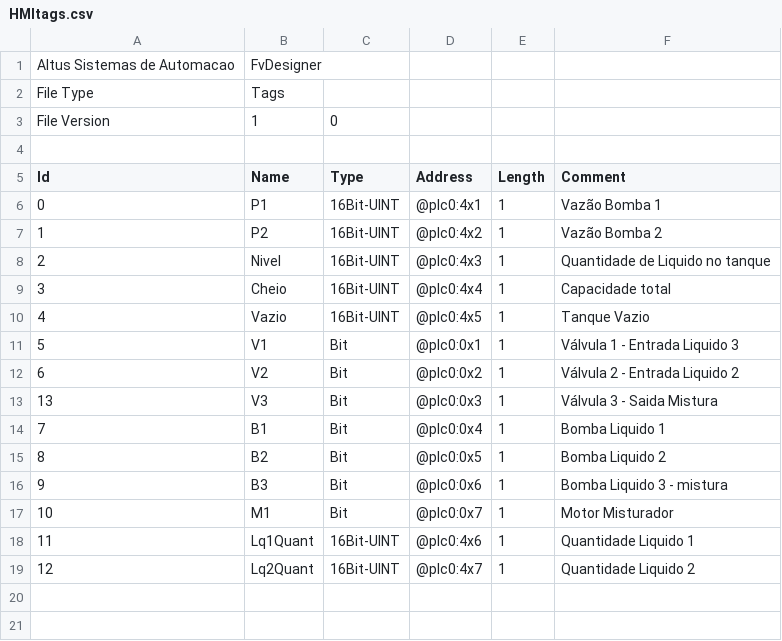
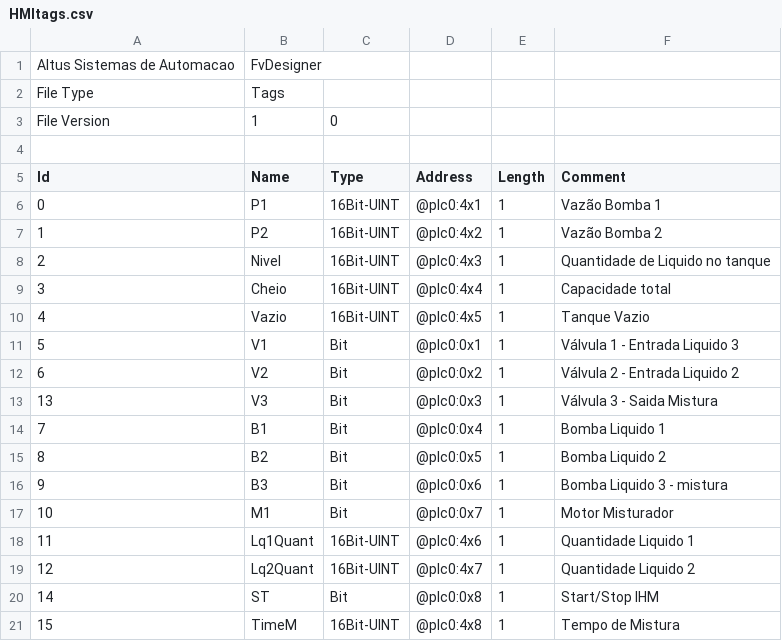
Before and after one commit to PedroBiondo/University, a CSV file: PLC/Mixer_Project/Documents/HMItags.csv, drawn as a sheet; the diff names each change by its address in the sheet, - before the commit and + after, or states it on an @@ line.

Commit message:
Uint TAGS configured

```diff
--- a/PLC/Mixer_Project/Documents/HMItags.csv
+++ b/PLC/Mixer_Project/Documents/HMItags.csv
+row 20: 14 | ST | Bit | @plc0:0x8 | 1 | Start/Stop IHM
+row 21: 15 | TimeM | 16Bit-UINT | @plc0:4x8 | 1 | Tempo de Mistura
```
Also changed, not shown: 5 other files.
